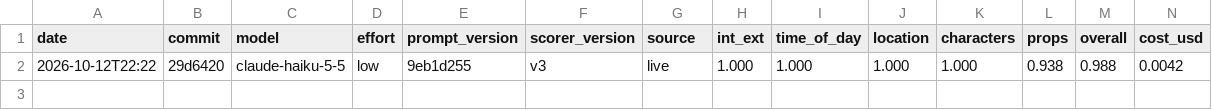
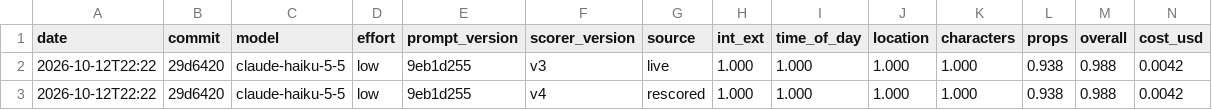
Before and after one commit to Ziad-Abdalla/media-ai-agents, a CSV file: arabic-script-breakdown/eval/hard/history.csv, drawn as a sheet; only a part is shown; rows hold the shown columns only; the diff names each change by its address in the sheet, - before the commit and + after, or states it on an @@ line.

Commit message:
Hard set: the Ferrari is checked in every field, the intercut needs a laptop in each place (scorer v4)

```diff
--- a/arabic-script-breakdown/eval/hard/history.csv
+++ b/arabic-script-breakdown/eval/hard/history.csv
+row 3: 2026-10-12T22:22 | 29d6420 | claude-haiku-5-5 | low | 9eb1d255 | v4 | rescored | 1.000 | 1.000 | 1.000 | 1.000 | 0.938 | 0.988 | 0.0042
```
Also changed, not shown: 3 other files.
